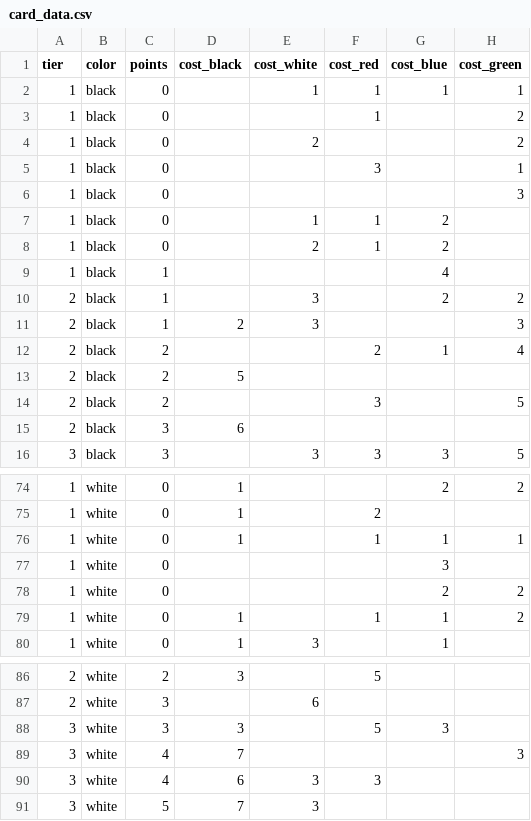
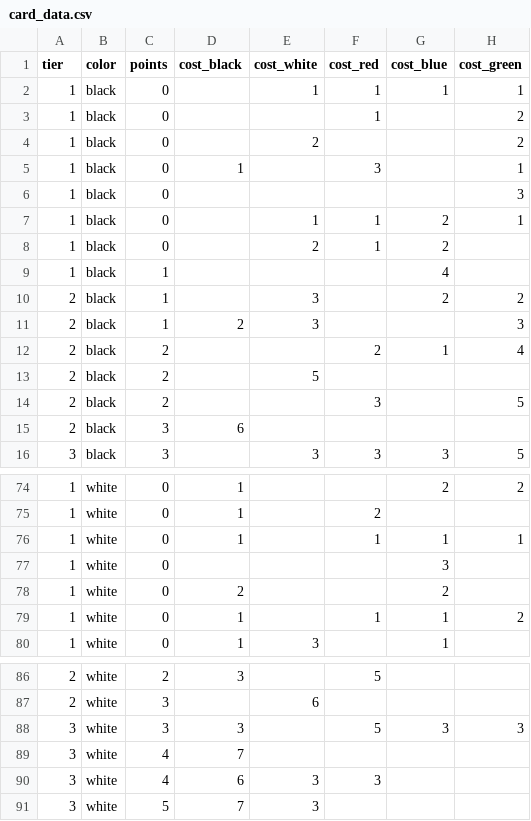
Before and after one commit to mcandocia/splendor_ai, a CSV file: card_data.csv, drawn as a sheet; only a part is shown, gaps mark what is left out.

Commit message:
Fix errors in card data

```diff
--- a/card_data.csv
+++ b/card_data.csv
@@ -4,5 +4,5 @@ tier,color,points,cost_black,cost_white,cost_red,cost_blue,cost_green
 1,black,0,,2,,,2
-1,black,0,,,3,,1
+1,black,0,1,,3,,1
 1,black,0,,,,,3
-1,black,0,,1,1,2,
+1,black,0,,1,1,2,1
 1,black,0,,2,1,2,
@@ -12,3 +12,3 @@ tier,color,points,cost_black,cost_white,cost_red,cost_blue,cost_green
 2,black,2,,,2,1,4
-2,black,2,5,,,,
+2,black,2,,5,,,
 2,black,2,,,3,,5
@@ -77,3 +77,3 @@ tier,color,points,cost_black,cost_white,cost_red,cost_blue,cost_green
 1,white,0,,,,3,
-1,white,0,,,,2,2
+1,white,0,2,,,2,
 1,white,0,1,,1,1,2
@@ -87,4 +87,4 @@ tier,color,points,cost_black,cost_white,cost_red,cost_blue,cost_green
 2,white,3,,6,,,
-3,white,3,3,,5,3,
-3,white,4,7,,,,3
+3,white,3,3,,5,3,3
+3,white,4,7,,,,
 3,white,4,6,3,3,,
```
